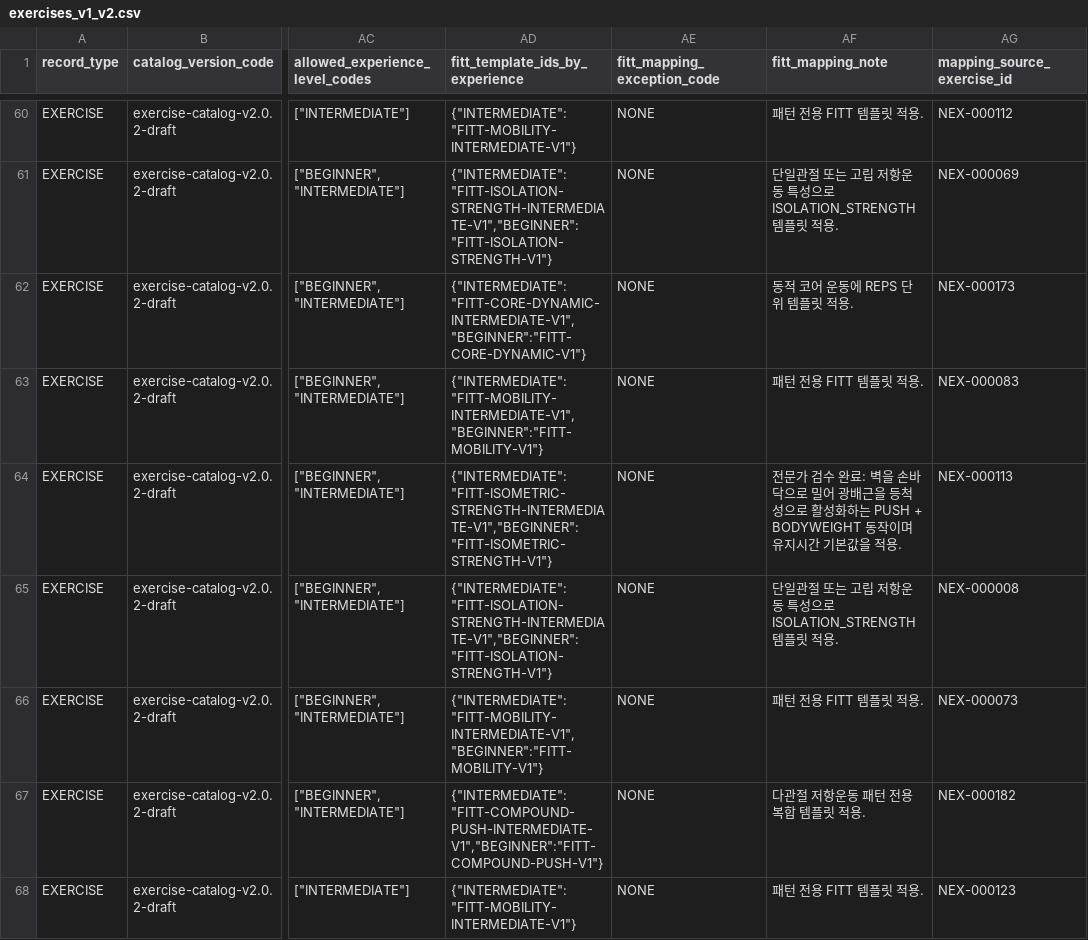
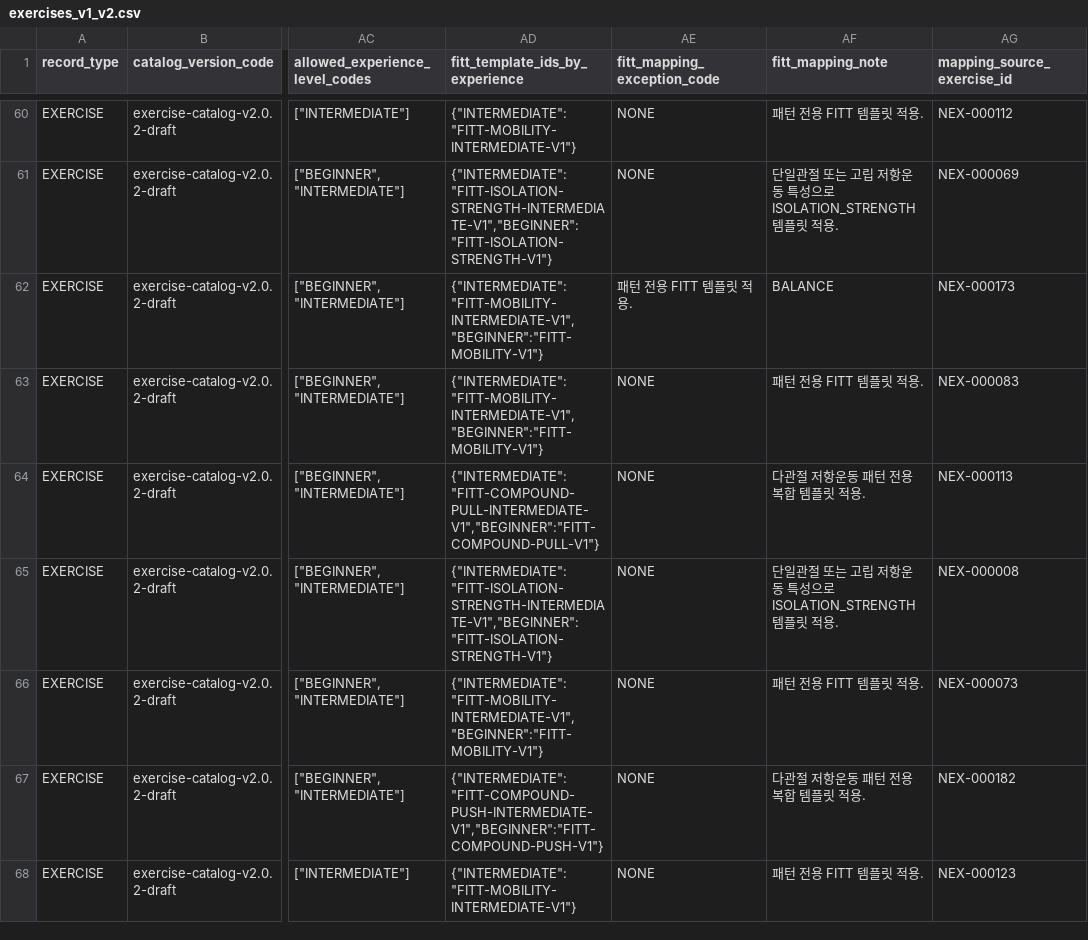
Before and after one commit to SKNETWORKS-FAMILY-AICAMP/SKN30-FINAL-5Team, a CSV file: data/generated/exercise-catalog-v2.0.2-draft/backend_bundle/catalog/exercises_v1_v2.csv, drawn as a sheet; only a part is shown, gaps mark what is left out; the diff covers the shown part only; the diff names each change by its address in the sheet, - before the commit and + after, or states it on an @@ line.

```diff
--- a/data/generated/exercise-catalog-v2.0.2-draft/backend_bundle/catalog/exercises_v1_v2.csv
+++ b/data/generated/exercise-catalog-v2.0.2-draft/backend_bundle/catalog/exercises_v1_v2.csv
-AD62 (fitt_template_ids_by_experience): {"INTERMEDIATE":"FITT-CORE-DYNAMIC-INTERMEDIATE-V1","BEGINNER":"FITT-CORE-DYNAMIC-V1"}
+AD62 (fitt_template_ids_by_experience): {"INTERMEDIATE":"FITT-MOBILITY-INTERMEDIATE-V1","BEGINNER":"FITT-MOBILITY-V1"}
-AE62 (fitt_mapping_exception_code): NONE
+AE62 (fitt_mapping_exception_code): 패턴 전용 FITT 템플릿 적용.
-AF62 (fitt_mapping_note): 동적 코어 운동에 REPS 단위 템플릿 적용.
+AF62 (fitt_mapping_note): BALANCE
-AD64 (fitt_template_ids_by_experience): {"INTERMEDIATE":"FITT-ISOMETRIC-STRENGTH-INTERMEDIATE-V1","BEGINNER":"FITT-ISOMETRIC-STRENGTH-V1"}
+AD64 (fitt_template_ids_by_experience): {"INTERMEDIATE":"FITT-COMPOUND-PULL-INTERMEDIATE-V1","BEGINNER":"FITT-COMPOUND-PULL-V1"}
-AF64 (fitt_mapping_note): 전문가 검수 완료: 벽을 손바닥으로 밀어 광배근을 등척성으로 활성화하는 PUSH + BODYWEIGHT 동작이며 유지시간 기본값을 적용.
+AF64 (fitt_mapping_note): 다관절 저항운동 패턴 전용 복합 템플릿 적용.
```
Also changed, not shown: 18 edited cells elsewhere in this file, data/generated/exercise-catalog-v2.0.2-draft/catalog/exercises_v1_v2.csv, data/generated/exercise-catalog-v2.0.2-draft/runtime/exercises_v1_v2.csv, 27 other files.
